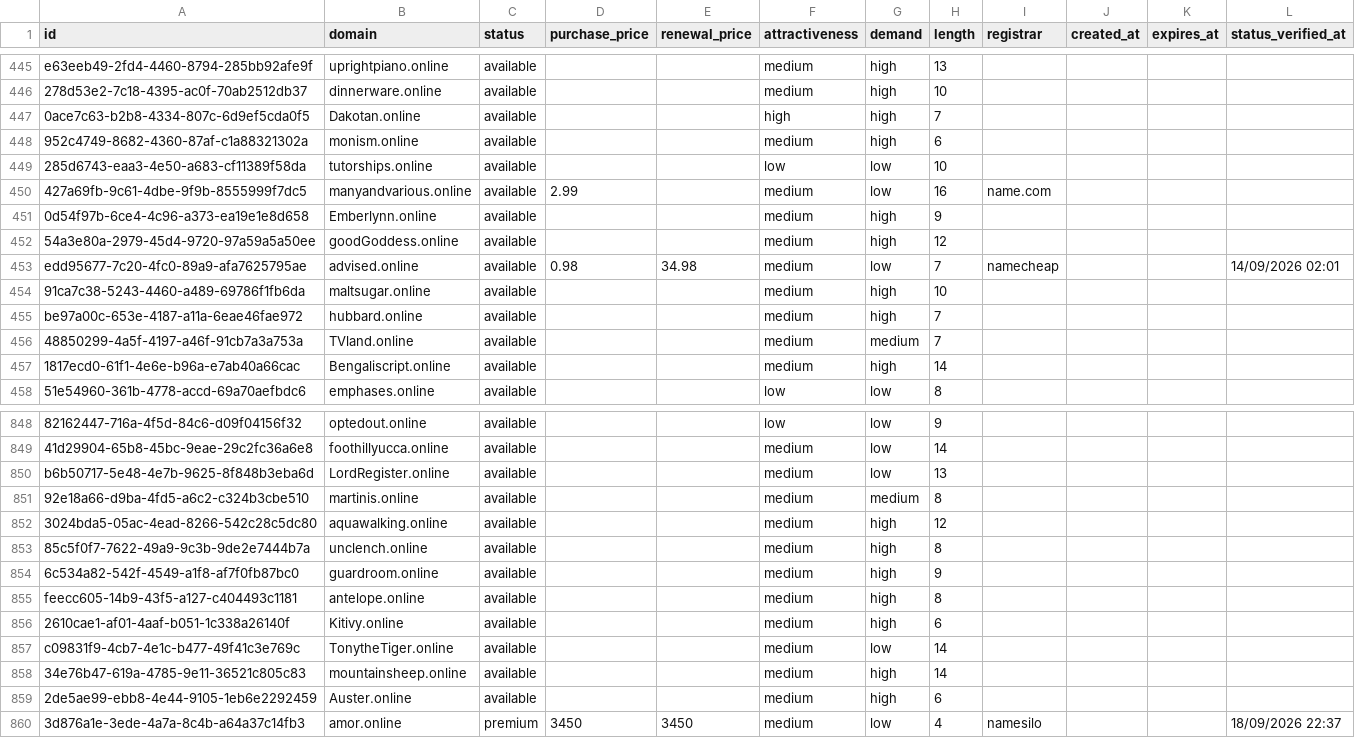
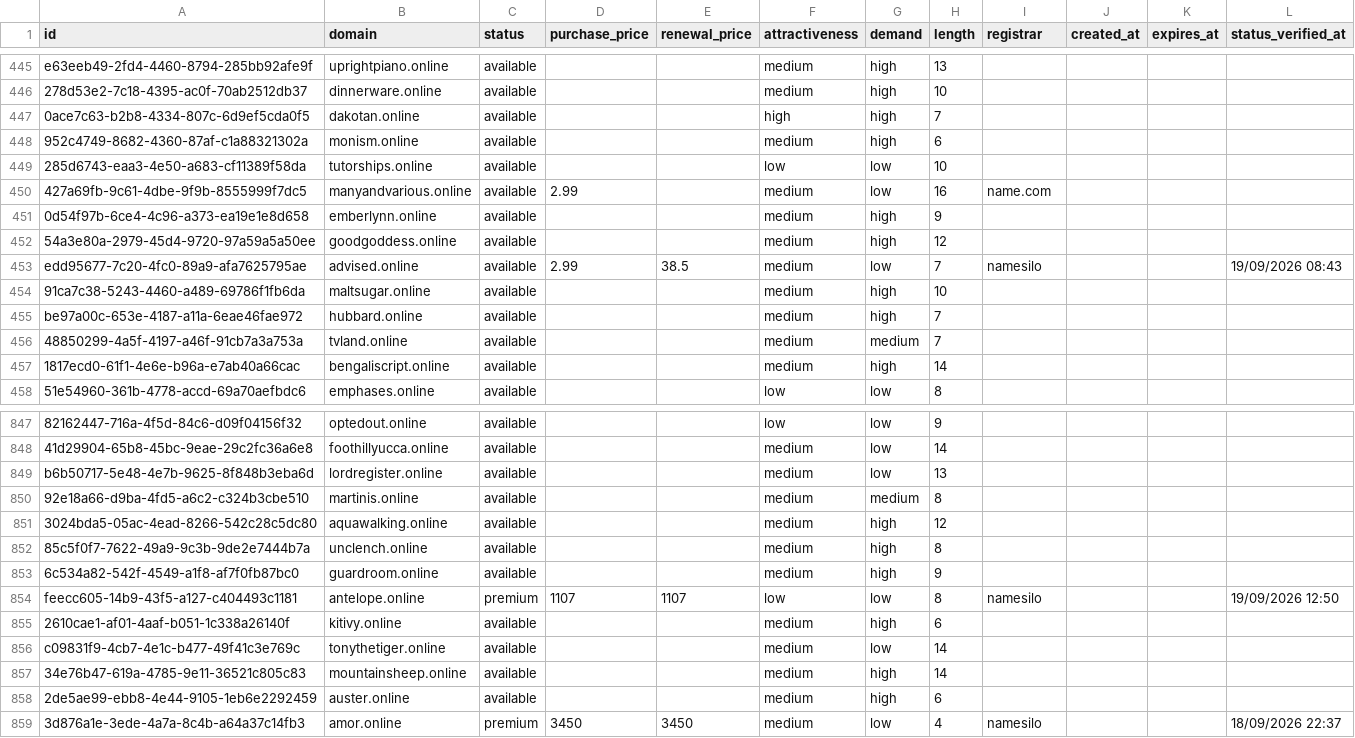
Before and after one commit to UniqueDomains/online-oneword-domains, a CSV file: online.csv, drawn as a sheet; only a part is shown, gaps mark what is left out; addresses are those after the commit; the diff covers the shown part only; the diff names each change by its address in the sheet, - before the commit and + after, or states it on an @@ line.

Commit message:
Domains update

```diff
--- a/online.csv
+++ b/online.csv
-B447 (domain): Dakotan.online
+B447 (domain): dakotan.online
-B451 (domain): Emberlynn.online
+B451 (domain): emberlynn.online
-B452 (domain): goodGoddess.online
+B452 (domain): goodgoddess.online
-D453 (purchase_price): 0.98
+D453 (purchase_price): 2.99
-E453 (renewal_price): 34.98
+E453 (renewal_price): 38.5
-I453 (registrar): namecheap
+I453 (registrar): namesilo
-L453 (status_verified_at): 14/09/2026 02:01
+L453 (status_verified_at): 19/09/2026 08:43
-B456 (domain): TVland.online
+B456 (domain): tvland.online
-B457 (domain): Bengaliscript.online
+B457 (domain): bengaliscript.online
-B849 (domain): LordRegister.online
+B849 (domain): lordregister.online
-C854 (status): available
+C854 (status): premium
-D854 (purchase_price): (empty)
+D854 (purchase_price): 1107
-E854 (renewal_price): (empty)
+E854 (renewal_price): 1107
-F854 (attractiveness): medium
+F854 (attractiveness): low
-G854 (demand): high
+G854 (demand): low
-I854 (registrar): (empty)
+I854 (registrar): namesilo
-L854 (status_verified_at): (empty)
+L854 (status_verified_at): 19/09/2026 12:50
-B855 (domain): Kitivy.online
+B855 (domain): kitivy.online
-B856 (domain): TonytheTiger.online
+B856 (domain): tonythetiger.online
-B858 (domain): Auster.online
+B858 (domain): auster.online
```
Also changed, not shown: 1 added row, 1 removed row and 153 edited cells elsewhere in this file, 4 other files.
